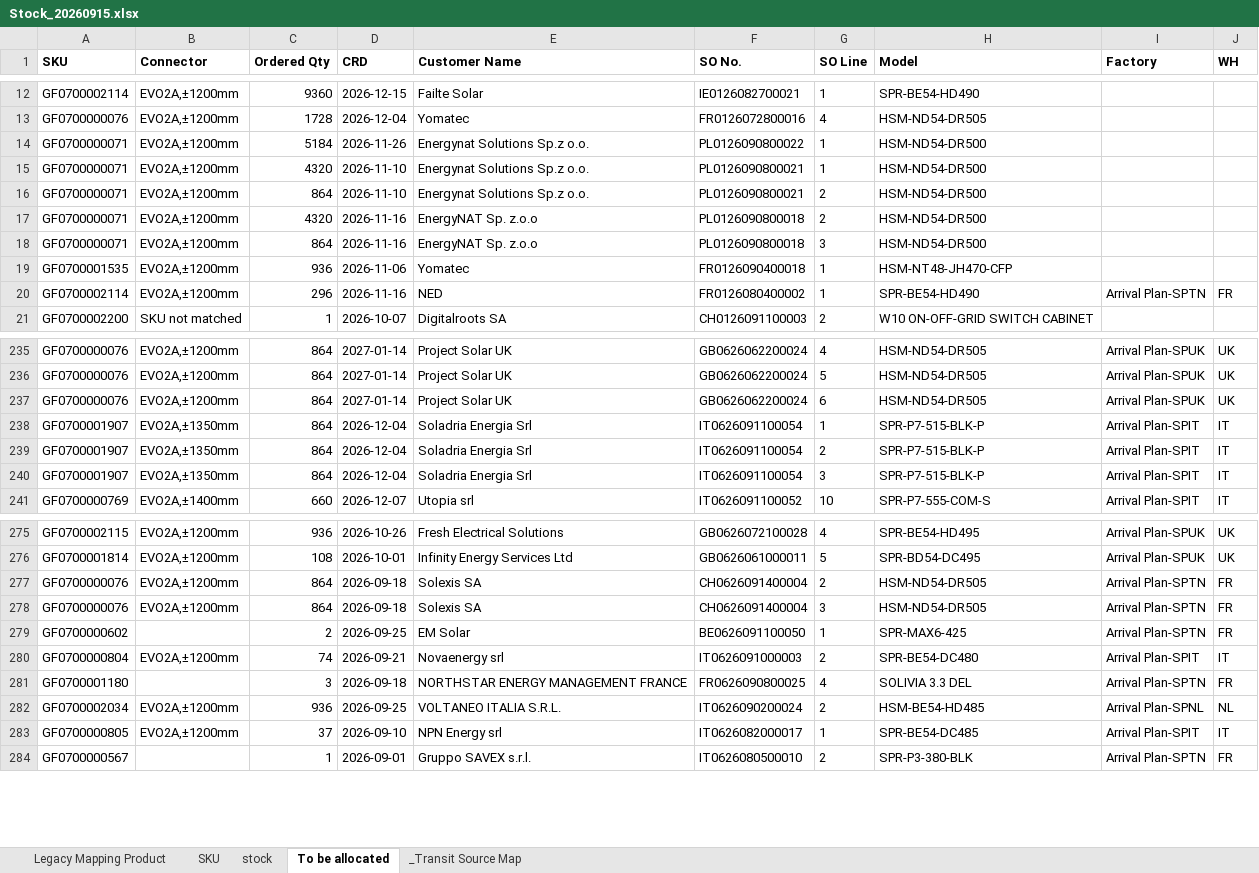
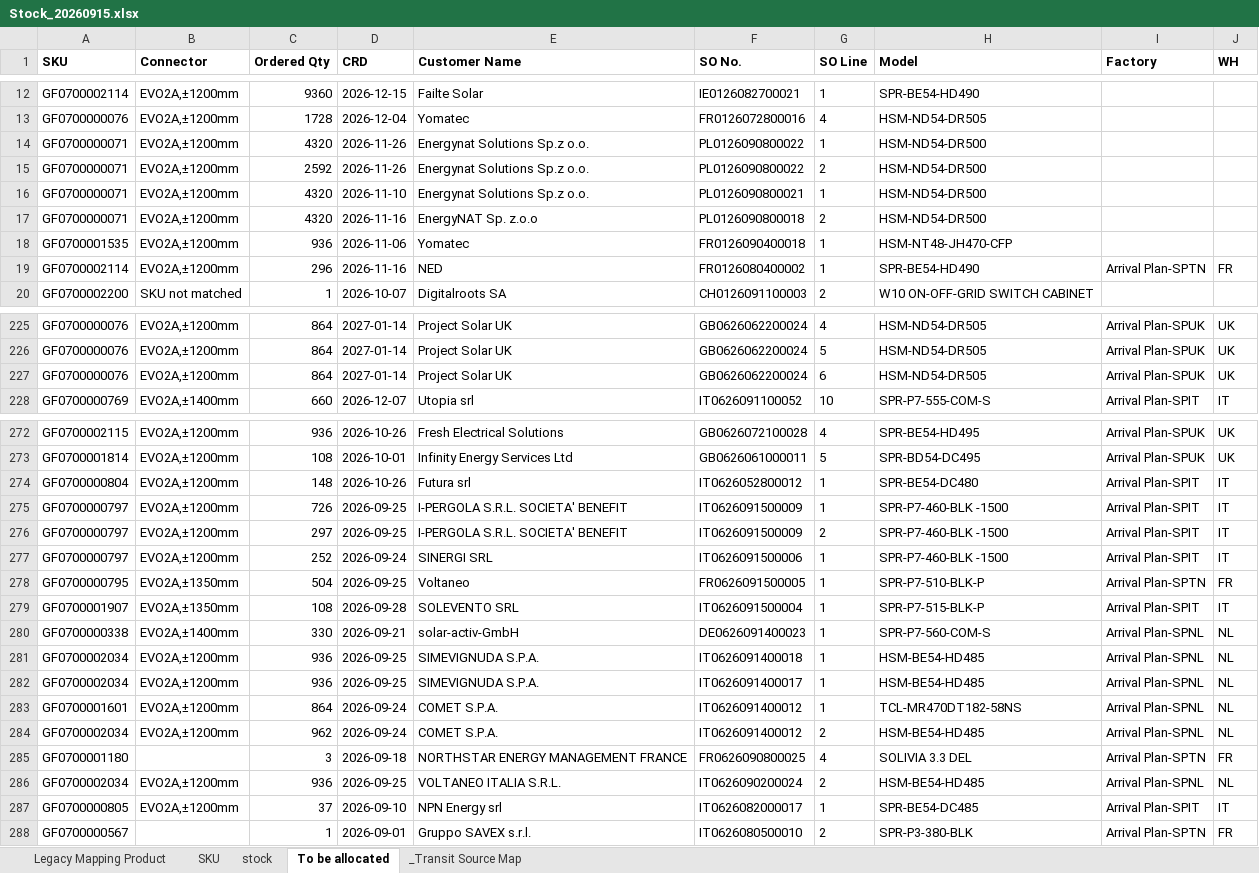
Before and after one commit to hantsuii/EUPV2026, an Excel workbook: Stcok History/Stock_20260915.xlsx, sheet To be allocated, drawn as a sheet; only a part is shown, gaps mark what is left out; values as stored, in another font and other column widths than the file's, no borders; removed rows and columns are numbered as before the commit, all else as after; the diff covers the shown part only; the diff names each change by its address in the sheet, - before the commit and + after, or states it on an @@ line.

```diff
--- a/Stcok History/Stock_20260915.xlsx (sheet To be allocated)
+++ b/Stcok History/Stock_20260915.xlsx (sheet To be allocated)
-C14 (Ordered Qty): 5184
+C14 (Ordered Qty): 4320
+row 15: GF0700000071 | EVO2A,±1200mm | 2592 | 2026-11-26 | Energynat Solutions Sp.z o.o. | PL0126090800022 | 2 | HSM-ND54-DR500
-row 16: GF0700000071 | EVO2A,±1200mm | 864 | 2026-11-10 | Energynat Solutions Sp.z o.o. | PL0126090800021 | 2 | HSM-ND54-DR500
-row 18: GF0700000071 | EVO2A,±1200mm | 864 | 2026-11-16 | EnergyNAT Sp. z.o.o | PL0126090800018 | 3 | HSM-ND54-DR500
-row 238: GF0700001907 | EVO2A,±1350mm | 864 | 2026-12-04 | Soladria Energia Srl | IT0626091100054 | 1 | SPR-P7-515-BLK-P | Arrival Plan-SPIT | IT
-row 239: GF0700001907 | EVO2A,±1350mm | 864 | 2026-12-04 | Soladria Energia Srl | IT0626091100054 | 2 | SPR-P7-515-BLK-P | Arrival Plan-SPIT | IT
-row 240: GF0700001907 | EVO2A,±1350mm | 864 | 2026-12-04 | Soladria Energia Srl | IT0626091100054 | 3 | SPR-P7-515-BLK-P | Arrival Plan-SPIT | IT
-row 277: GF0700000076 | EVO2A,±1200mm | 864 | 2026-09-18 | Solexis SA | CH0626091400004 | 2 | HSM-ND54-DR505 | Arrival Plan-SPTN | FR
-row 278: GF0700000076 | EVO2A,±1200mm | 864 | 2026-09-18 | Solexis SA | CH0626091400004 | 3 | HSM-ND54-DR505 | Arrival Plan-SPTN | FR
-row 279: GF0700000602 |  | 2 | 2026-09-25 | EM Solar | BE0626091100050 | 1 | SPR-MAX6-425 | Arrival Plan-SPTN | FR
-C274 (Ordered Qty): 74
+C274 (Ordered Qty): 148
-D274 (CRD): 2026-09-21
+D274 (CRD): 2026-10-26
-E274 (Customer Name): Novaenergy srl
+E274 (Customer Name): Futura srl
-F274 (SO No.): IT0626091000003
+F274 (SO No.): IT0626052800012
-G274 (SO Line): 2
+G274 (SO Line): 1
+row 275: GF0700000797 | EVO2A,±1200mm | 726 | 2026-09-25 | I-PERGOLA S.R.L. SOCIETA' BENEFIT | IT0626091500009 | 1 | SPR-P7-460-BLK -1500 | Arrival Plan-SPIT | IT
+row 276: GF0700000797 | EVO2A,±1200mm | 297 | 2026-09-25 | I-PERGOLA S.R.L. SOCIETA' BENEFIT | IT0626091500009 | 2 | SPR-P7-460-BLK -1500 | Arrival Plan-SPIT | IT
+row 277: GF0700000797 | EVO2A,±1200mm | 252 | 2026-09-24 | SINERGI SRL | IT0626091500006 | 1 | SPR-P7-460-BLK -1500 | Arrival Plan-SPIT | IT
+row 278: GF0700000795 | EVO2A,±1350mm | 504 | 2026-09-25 | Voltaneo | FR0626091500005 | 1 | SPR-P7-510-BLK-P | Arrival Plan-SPTN | FR
+row 279: GF0700001907 | EVO2A,±1350mm | 108 | 2026-09-28 | SOLEVENTO SRL | IT0626091500004 | 1 | SPR-P7-515-BLK-P | Arrival Plan-SPIT | IT
+row 280: GF0700000338 | EVO2A,±1400mm | 330 | 2026-09-21 | solar-activ-GmbH | DE0626091400023 | 1 | SPR-P7-560-COM-S | Arrival Plan-SPNL | NL
+row 281: GF0700002034 | EVO2A,±1200mm | 936 | 2026-09-25 | SIMEVIGNUDA S.P.A. | IT0626091400018 | 1 | HSM-BE54-HD485 | Arrival Plan-SPNL | NL
+row 282: GF0700002034 | EVO2A,±1200mm | 936 | 2026-09-25 | SIMEVIGNUDA S.P.A. | IT0626091400017 | 1 | HSM-BE54-HD485 | Arrival Plan-SPNL | NL
+row 283: GF0700001601 | EVO2A,±1200mm | 864 | 2026-09-24 | COMET S.P.A. | IT0626091400012 | 1 | TCL-MR470DT182-58NS | Arrival Plan-SPNL | NL
+row 284: GF0700002034 | EVO2A,±1200mm | 962 | 2026-09-24 | COMET S.P.A. | IT0626091400012 | 2 | HSM-BE54-HD485 | Arrival Plan-SPNL | NL
```
Also changed, not shown: 11 added rows, 10 removed rows and 10 edited cells elsewhere in this sheet, sheet _Transit Source Map, sheet stock.
